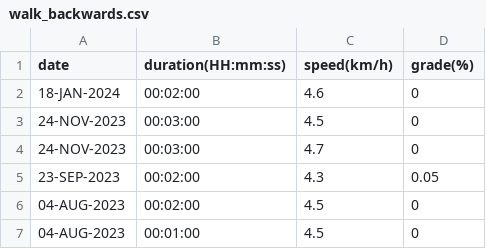
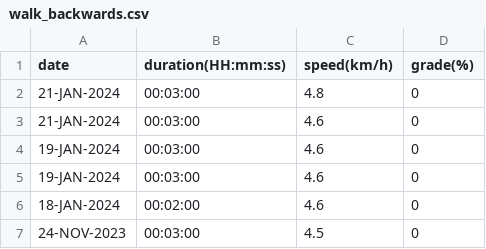
Before and after one commit to EricLeFort/ExerciseLog, a CSV file: data/walk_backwards.csv, drawn as a sheet; only a part is shown; the shorter side is filled out with more unchanged rows.

```diff
--- a/data/walk_backwards.csv
+++ b/data/walk_backwards.csv
@@ -1,2 +1,6 @@
 date,duration(HH:mm:ss),speed(km/h),grade(%)
+21-JAN-2024,00:03:00,4.8,0
+21-JAN-2024,00:03:00,4.6,0
+19-JAN-2024,00:03:00,4.6,0
+19-JAN-2024,00:03:00,4.6,0
 18-JAN-2024,00:02:00,4.6,0
```
Also changed, not shown: data/bikes.csv, data/preds/avg_workout_durations.csv, 3 other files.
